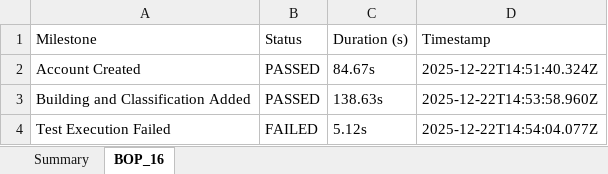
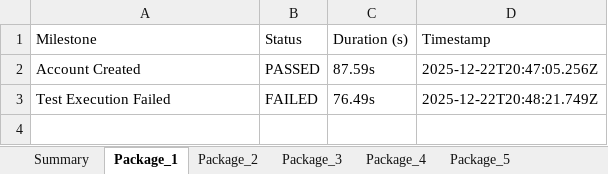
Before and after one commit to amitmishra0041-coder/Test-Automation-Portal, an Excel workbook: WB_Test_Report_2025-12-22.xlsx, sheet Package_1, drawn as a sheet; values as stored, in another font and other column widths than the file's, no borders; removed rows and columns are numbered as before the commit, all else as after; the diff names each change by its address in the sheet, - before the commit and + after, or states it on an @@ line.

```diff
--- a/WB_Test_Report_2025-12-22.xlsx (sheet Package_1)
+++ b/WB_Test_Report_2025-12-22.xlsx (sheet Package_1)
-sheet tab: BOP_16
+sheet tab: Package_1
+sheet tab: Package_2
+sheet tab: Package_3
+sheet tab: Package_4
+sheet tab: Package_5
-C2 (Duration (s)): 84.67s
+C2 (Duration (s)): 87.59s
-D2 (Timestamp): 2025-12-22T14:51:40.324Z
+D2 (Timestamp): 2025-12-22T20:47:05.256Z
-row 3: Building and Classification Added | PASSED | 138.63s | 2025-12-22T14:53:58.960Z
-C3 (Duration (s)): 5.12s
+C3 (Duration (s)): 76.49s
-D3 (Timestamp): 2025-12-22T14:54:04.077Z
+D3 (Timestamp): 2025-12-22T20:48:21.749Z
```
Also changed, not shown: sheet Summary, 30 other files.
